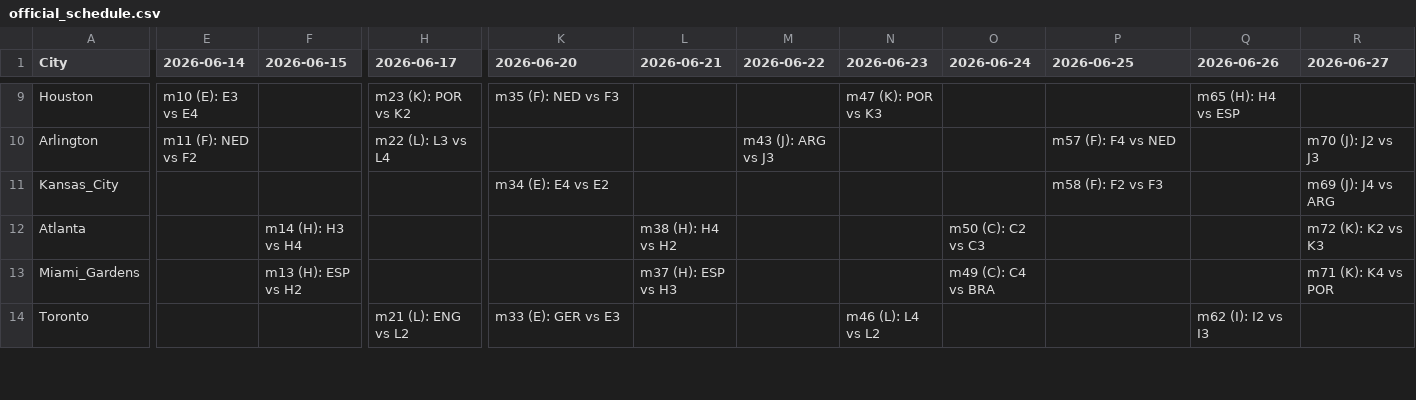
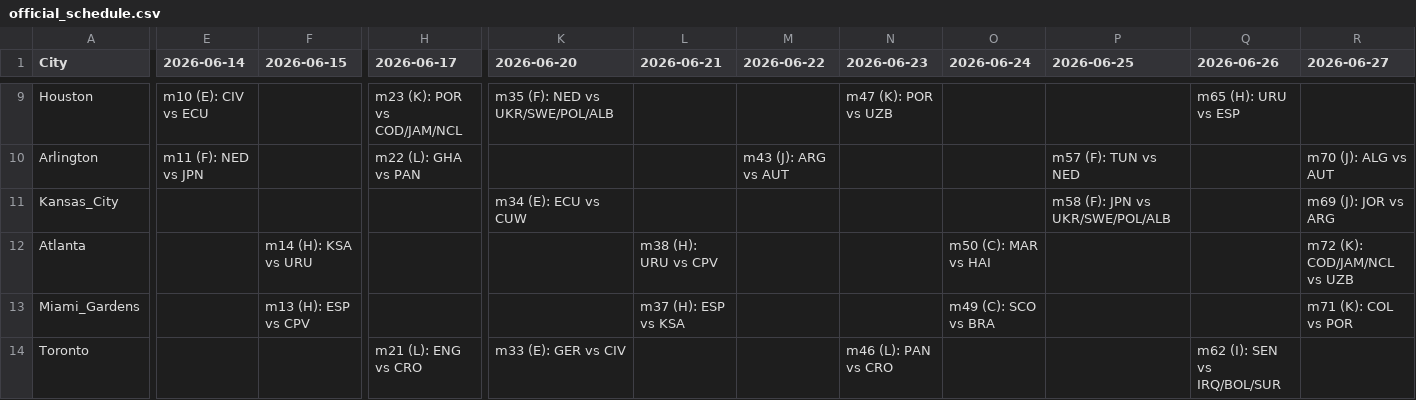
Before and after one commit to IgorLucindo/fifa-world-cup-2026-scheduler-APP, a CSV file: dataset/official_schedule.csv, drawn as a sheet; only a part is shown, gaps mark what is left out; the diff covers the shown part only; the diff names each change by its address in the sheet, - before the commit and + after, or states it on an @@ line.

```diff
--- a/dataset/official_schedule.csv
+++ b/dataset/official_schedule.csv
-E9 (2026-06-14): m10 (E): E3 vs E4
+E9 (2026-06-14): m10 (E): CIV vs ECU
-H9 (2026-06-17): m23 (K): POR vs K2
+H9 (2026-06-17): m23 (K): POR vs COD/JAM/NCL
-K9 (2026-06-20): m35 (F): NED vs F3
+K9 (2026-06-20): m35 (F): NED vs UKR/SWE/POL/ALB
-N9 (2026-06-23): m47 (K): POR vs K3
+N9 (2026-06-23): m47 (K): POR vs UZB
-Q9 (2026-06-26): m65 (H): H4 vs ESP
+Q9 (2026-06-26): m65 (H): URU vs ESP
-E10 (2026-06-14): m11 (F): NED vs F2
+E10 (2026-06-14): m11 (F): NED vs JPN
-H10 (2026-06-17): m22 (L): L3 vs L4
+H10 (2026-06-17): m22 (L): GHA vs PAN
-M10 (2026-06-22): m43 (J): ARG vs J3
+M10 (2026-06-22): m43 (J): ARG vs AUT
-P10 (2026-06-25): m57 (F): F4 vs NED
+P10 (2026-06-25): m57 (F): TUN vs NED
-R10 (2026-06-27): m70 (J): J2 vs J3
+R10 (2026-06-27): m70 (J): ALG vs AUT
-K11 (2026-06-20): m34 (E): E4 vs E2
+K11 (2026-06-20): m34 (E): ECU vs CUW
-P11 (2026-06-25): m58 (F): F2 vs F3
+P11 (2026-06-25): m58 (F): JPN vs UKR/SWE/POL/ALB
-R11 (2026-06-27): m69 (J): J4 vs ARG
+R11 (2026-06-27): m69 (J): JOR vs ARG
-F12 (2026-06-15): m14 (H): H3 vs H4
+F12 (2026-06-15): m14 (H): KSA vs URU
-L12 (2026-06-21): m38 (H): H4 vs H2
+L12 (2026-06-21): m38 (H): URU vs CPV
-O12 (2026-06-24): m50 (C): C2 vs C3
+O12 (2026-06-24): m50 (C): MAR vs HAI
-R12 (2026-06-27): m72 (K): K2 vs K3
+R12 (2026-06-27): m72 (K): COD/JAM/NCL vs UZB
-F13 (2026-06-15): m13 (H): ESP vs H2
+F13 (2026-06-15): m13 (H): ESP vs CPV
-L13 (2026-06-21): m37 (H): ESP vs H3
+L13 (2026-06-21): m37 (H): ESP vs KSA
-O13 (2026-06-24): m49 (C): C4 vs BRA
+O13 (2026-06-24): m49 (C): SCO vs BRA
-R13 (2026-06-27): m71 (K): K4 vs POR
+R13 (2026-06-27): m71 (K): COL vs POR
-H14 (2026-06-17): m21 (L): ENG vs L2
+H14 (2026-06-17): m21 (L): ENG vs CRO
-K14 (2026-06-20): m33 (E): GER vs E3
+K14 (2026-06-20): m33 (E): GER vs CIV
-N14 (2026-06-23): m46 (L): L4 vs L2
+N14 (2026-06-23): m46 (L): PAN vs CRO
-Q14 (2026-06-26): m62 (I): I2 vs I3
+Q14 (2026-06-26): m62 (I): SEN vs IRQ/BOL/SUR
```
Also changed, not shown: 47 edited cells elsewhere in this file, dataset/MIP_schedule.csv.
